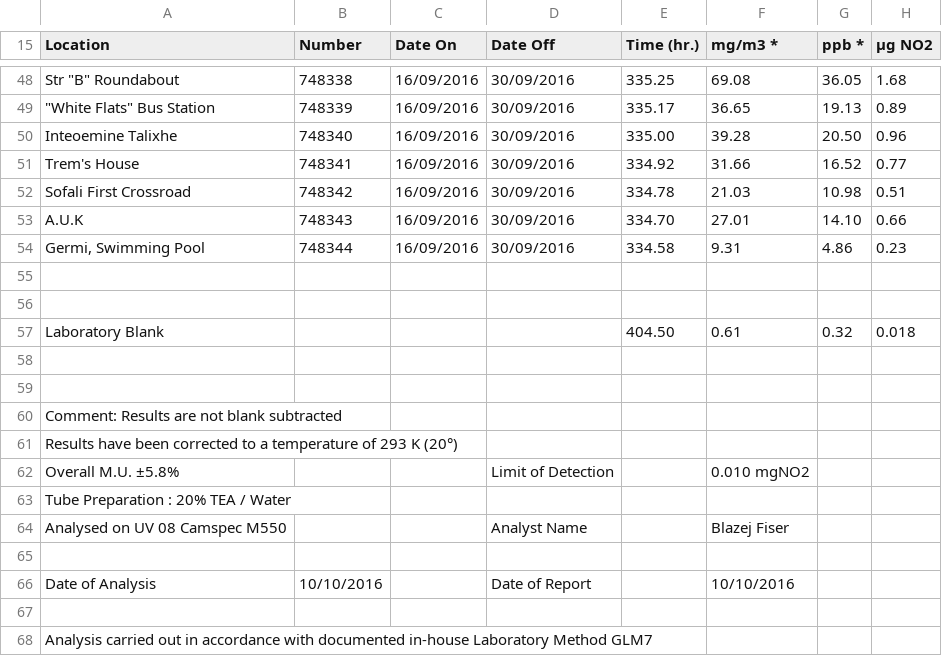
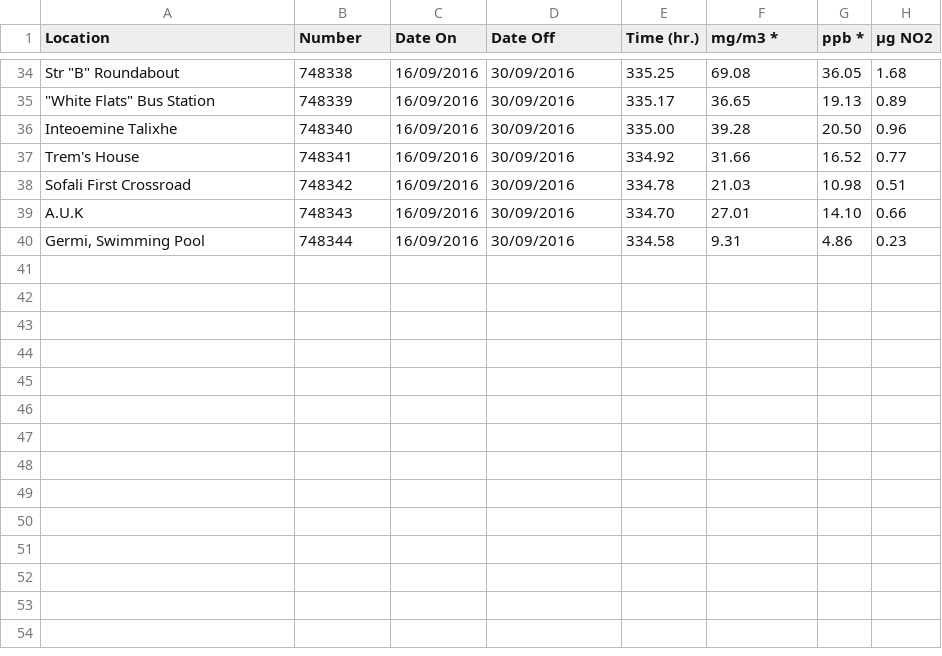
Before and after one commit to danmcquillan/sfck, a CSV file: data/K06278R_NO2_sep16_data_only.csv (was data/K06278R Peer Educators Network NO2 Camspec 20% UV08.csv), drawn as a sheet; only a part is shown, gaps mark what is left out; the diff covers the shown part only; the diff names each change by its address in the sheet, - before the commit and + after, or states it on an @@ line.

```diff
--- a/data/K06278R Peer Educators Network NO2 Camspec 20% UV08.csv
+++ b/data/K06278R_NO2_sep16_data_only.csv
-row 55: (empty)
-row 56: (empty)
-row 57: Laboratory Blank |  |  |  | 404.50 | 0.61 | 0.32 | 0.018
-row 58: (empty)
-row 59: (empty)
-row 60: Comment: Results are not blank subtracted
-row 61: Results have been corrected to a temperature of 293 K (20°)
-row 62: Overall M.U. ±5.8% |  |  | Limit of Detection |  | 0.010 mgNO2
-row 63: Tube Preparation : 20% TEA / Water
-row 64: Analysed on UV 08 Camspec M550 |  |  | Analyst Name |  | Blazej Fiser
-row 65: (empty)
-row 66: Date of Analysis | 10/10/2016 |  | Date of Report |  | 10/10/2016
-row 67: (empty)
-row 68: Analysis carried out in accordance with documented in-house Laboratory Method GLM7
```
Also changed, not shown: 14 removed rows elsewhere in this file, 3 other files.
